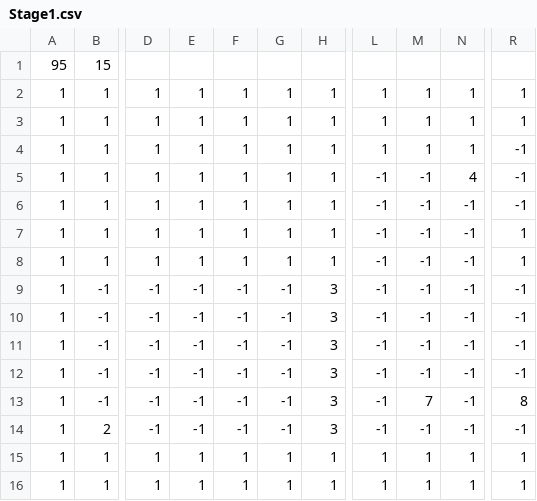
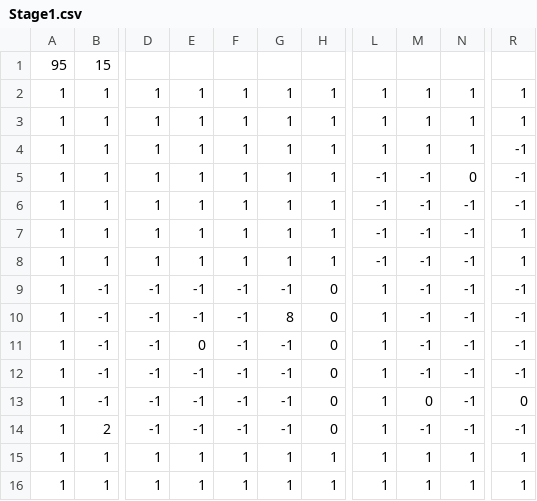
Before and after one commit to yamaguchi-reoo/GraduationWork, a CSV file: GraduationWork/GraduationWork/Resource/File/Stage1.csv, drawn as a sheet; only a part is shown, gaps mark what is left out; the diff names each change by its address in the sheet, - before the commit and + after, or states it on an @@ line.

```diff
--- a/GraduationWork/GraduationWork/Resource/File/Stage1.csv
+++ b/GraduationWork/GraduationWork/Resource/File/Stage1.csv
-N5: 4
+N5: 0
-H9:H14: 3
+H9:H14: 0
-L9:L14: -1
+L9:L14: 1
-G10: -1
+G10: 8
-E11: -1
+E11: 0
-M13: 7
+M13: 0
-R13: 8
+R13: 0
```
Also changed, not shown: 3 other files.
